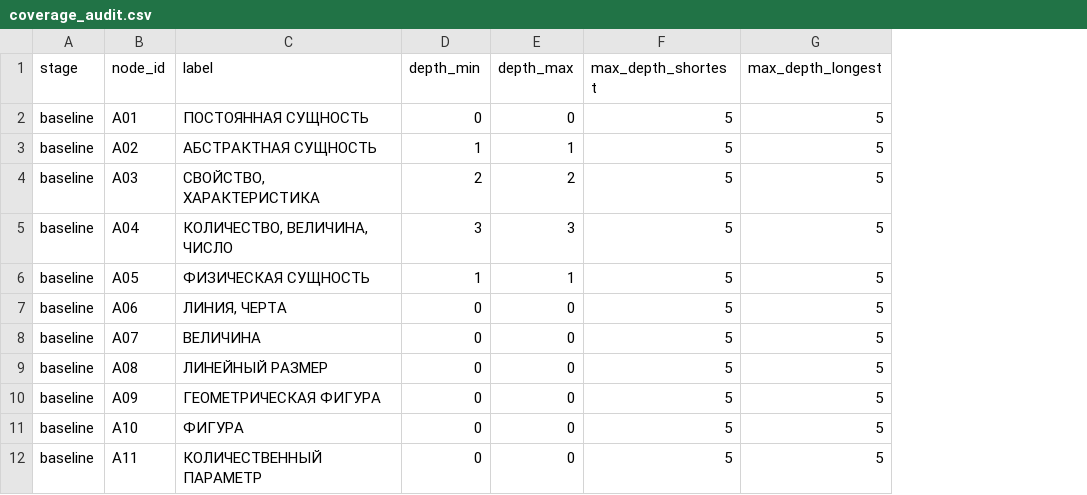
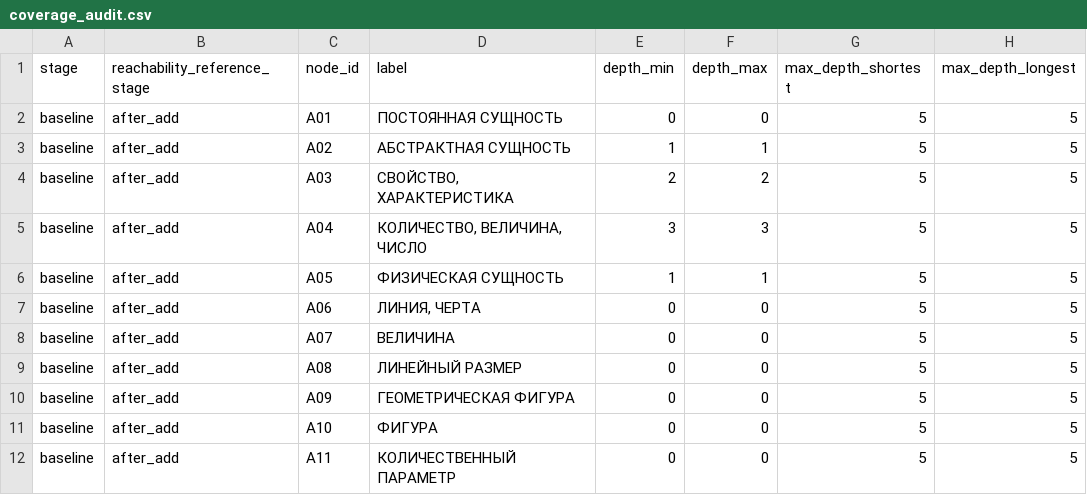
Before and after one commit to noriginalno/embodied-ai-coolest-group, a CSV file: HomeAssignment/HA2/results/slide30/coverage_audit.csv, drawn as a sheet; only a part is shown; the diff names each change by its address in the sheet, - before the commit and + after, or states it on an @@ line.

Commit message:
Label HA2 coverage audit reference roots

```diff
--- a/HomeAssignment/HA2/results/slide30/coverage_audit.csv
+++ b/HomeAssignment/HA2/results/slide30/coverage_audit.csv
+column B (reachability_reference_stage), rows 2-12: all after_add
```
Also changed, not shown: 3 other files.
